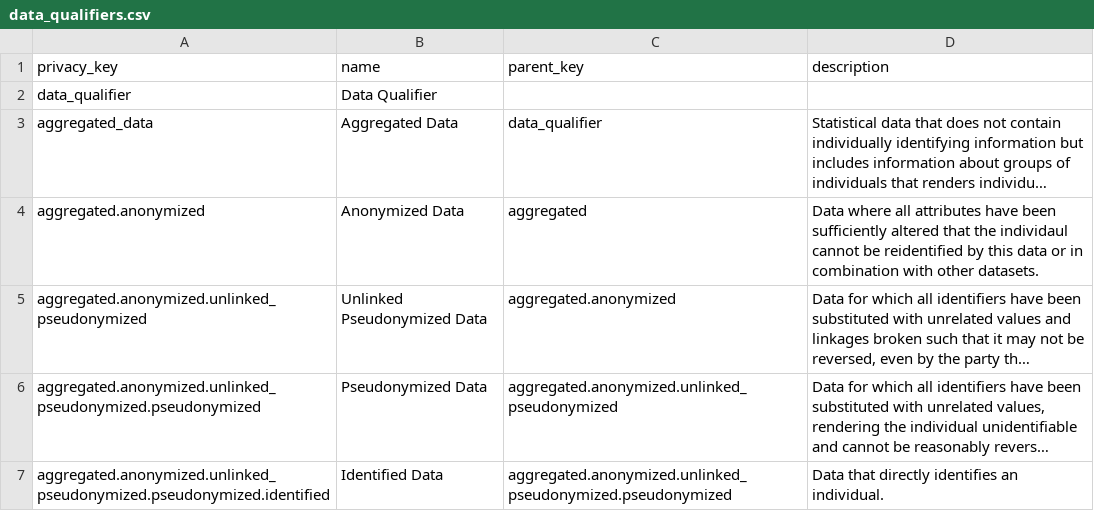
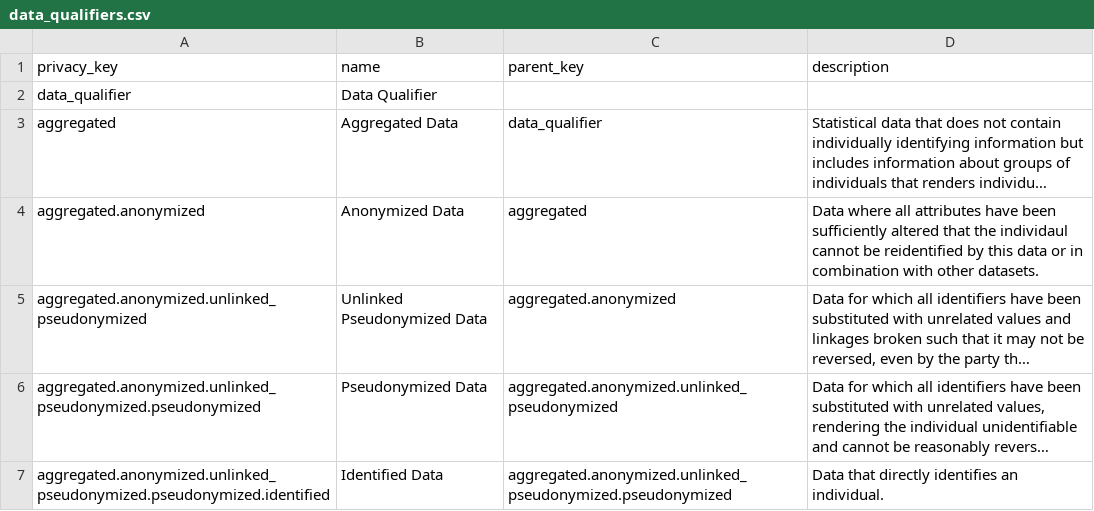
Before and after one commit to IABTechLab/fideslang, a CSV file: data_qualifiers.csv, drawn as a sheet; long unchanged cells end in …; the diff names each change by its address in the sheet, - before the commit and + after, or states it on an @@ line.

```diff
--- a/data_qualifiers.csv
+++ b/data_qualifiers.csv
-A3 (privacy_key): aggregated_data
+A3 (privacy_key): aggregated
```
Also changed, not shown: docs/csv/data_qualifiers.csv, mkdocs/docs/csv/data_qualifiers.csv, 4 other files.
